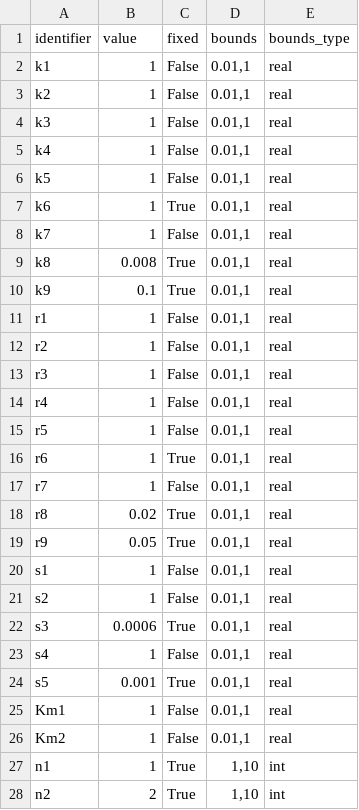
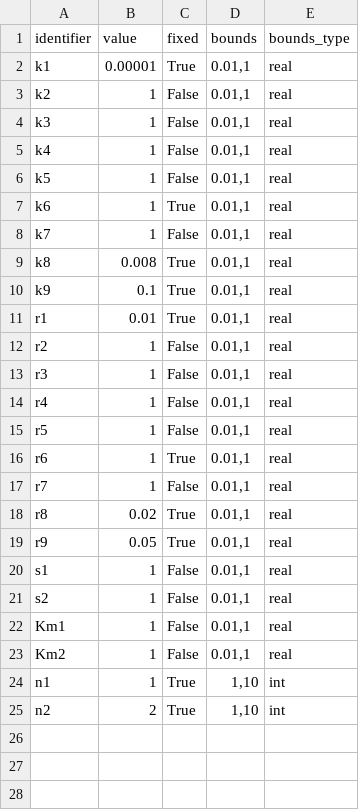
Before and after one commit to rsethi21/na_for_systems_bio, a CSV file: data/rates.csv, drawn as a sheet.

```diff
--- a/data/rates.csv
+++ b/data/rates.csv
@@ -1,3 +1,3 @@
 identifier,value,fixed,bounds,bounds_type
-"k1",1,False,"0.01,1",real
+"k1",0.00001,True,"0.01,1",real
 "k2",1,False,"0.01,1",real
@@ -10,3 +10,3 @@ identifier,value,fixed,bounds,bounds_type
 "k9",0.1,True,"0.01,1",real
-"r1",1,False,"0.01,1",real
+"r1",0.01,True,"0.01,1",real
 "r2",1,False,"0.01,1",real
@@ -21,5 +21,2 @@ identifier,value,fixed,bounds,bounds_type
 "s2",1,False,"0.01,1",real
-"s3",0.0006,True,"0.01,1",real
-"s4",1,False,"0.01,1",real
-"s5",0.001,True,"0.01,1",real
 "Km1",1,False,"0.01,1",real
```
Also changed, not shown: 5 other files.
